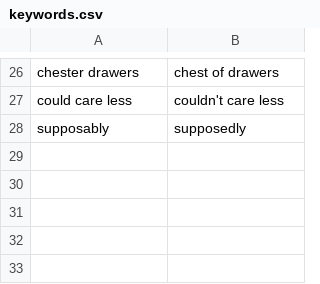
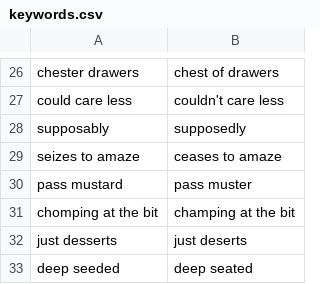
Before and after one commit to dgouldin/didyoumean, a CSV file: keywords.csv, drawn as a sheet; only a part is shown, gaps mark what is left out; the diff names each change by its address in the sheet, - before the commit and + after, or states it on an @@ line.

Commit message:
Still more keywords

```diff
--- a/keywords.csv
+++ b/keywords.csv
+row 29: seizes to amaze | ceases to amaze
+row 30: pass mustard | pass muster
+row 31: chomping at the bit | champing at the bit
+row 32: just desserts | just deserts
+row 33: deep seeded | deep seated
```
